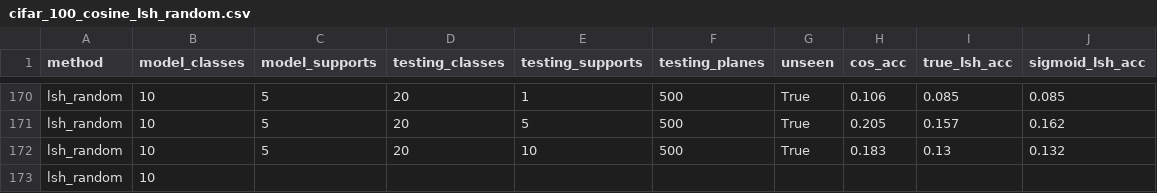
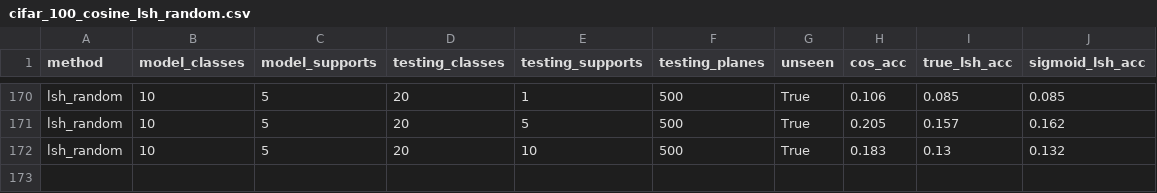
Before and after one commit to AndrewLitteken/budapest-summer-research-2018, a CSV file: data/csv/cifar_100_cosine_lsh_random.csv, drawn as a sheet; only a part is shown, gaps mark what is left out; the diff names each change by its address in the sheet, - before the commit and + after, or states it on an @@ line.

```diff
--- a/data/csv/cifar_100_cosine_lsh_random.csv
+++ b/data/csv/cifar_100_cosine_lsh_random.csv
-row 173: lsh_random | 10
```
Also changed, not shown: data/csv/cifar_100_lsh_one_rest_lsh_random.csv, data/csv/cifar_100_lsh_random_lsh_one_rest.csv.
